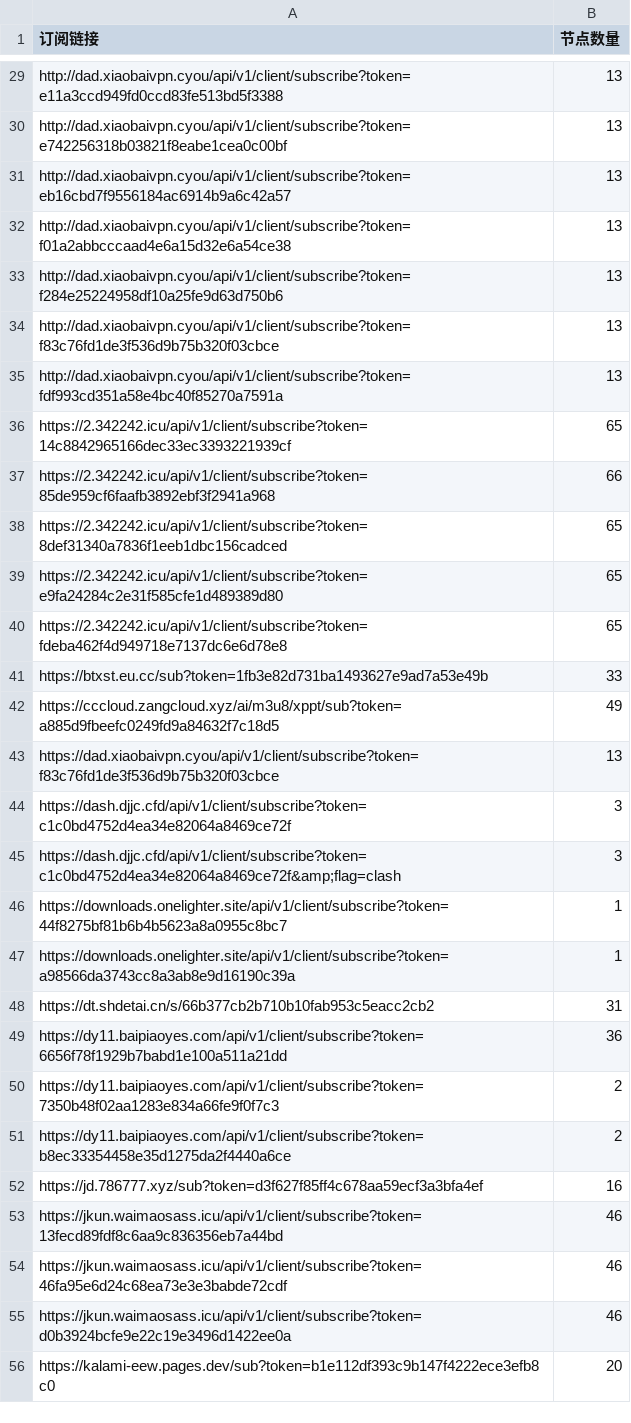
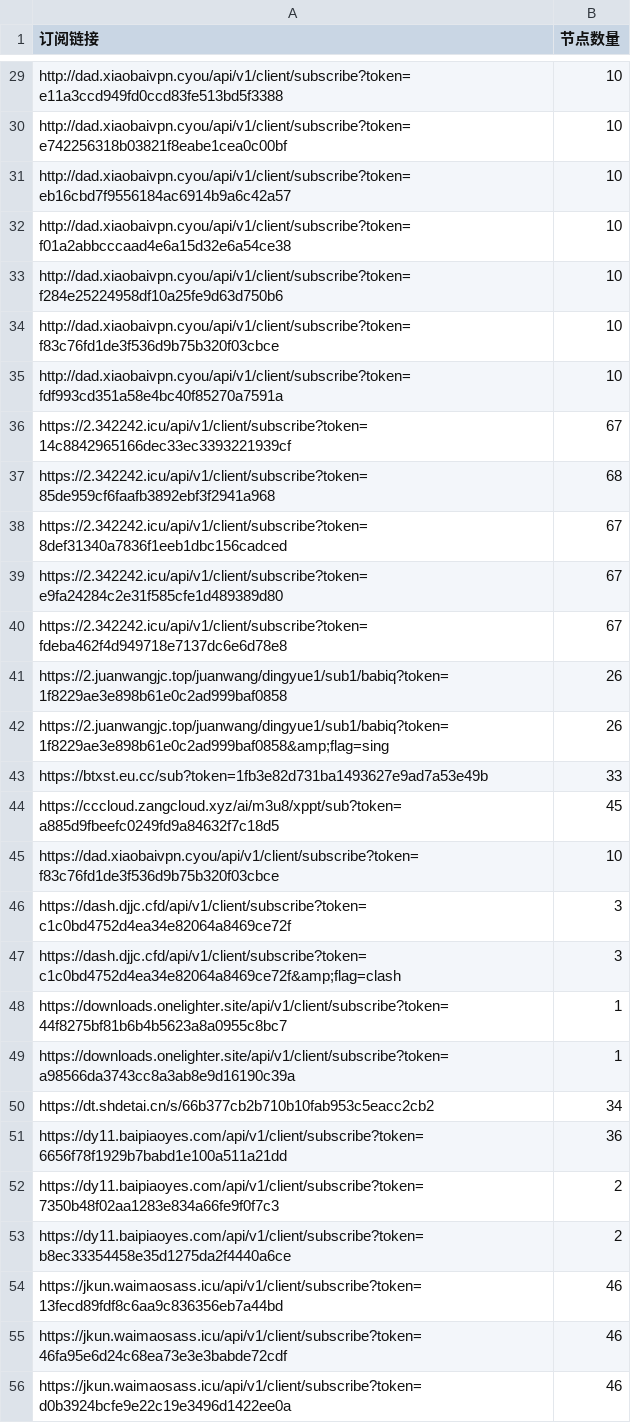
Before and after one commit to pdd520/NodeParser, a CSV file: sub_parser.csv, drawn as a sheet; only a part is shown, gaps mark what is left out; the shorter side is filled out with more unchanged rows; removed rows and columns are numbered as before the commit, all else as after; the diff covers the shown part only; the diff names each change by its address in the sheet, - before the commit and + after, or states it on an @@ line.

```diff
--- a/sub_parser.csv
+++ b/sub_parser.csv
-B29:B35 (节点数量): 13
+B29:B35 (节点数量): 10
-B36 (节点数量): 65
+B36 (节点数量): 67
-B37 (节点数量): 66
+B37 (节点数量): 68
-B38:B40 (节点数量): 65
+B38:B40 (节点数量): 67
+row 41: https://2.juanwangjc.top/juanwang/dingyue1/sub1/babiq?token=1f8229ae3e898b61e0c2ad999baf0858 | 26
+row 42: https://2.juanwangjc.top/juanwang/dingyue1/sub1/babiq?token=1f8229ae3e898b61e0c2ad999baf0858&amp;flag=sing | 26
-B44 (节点数量): 49
+B44 (节点数量): 45
-B45 (节点数量): 13
+B45 (节点数量): 10
-B50 (节点数量): 31
+B50 (节点数量): 34
-row 52: https://jd.786777.xyz/sub?token=d3f627f85ff4c678aa59ecf3a3bfa4ef | 16
```
Also changed, not shown: 2 added rows, 1 removed row and 31 edited cells elsewhere in this file, 3 other files.
